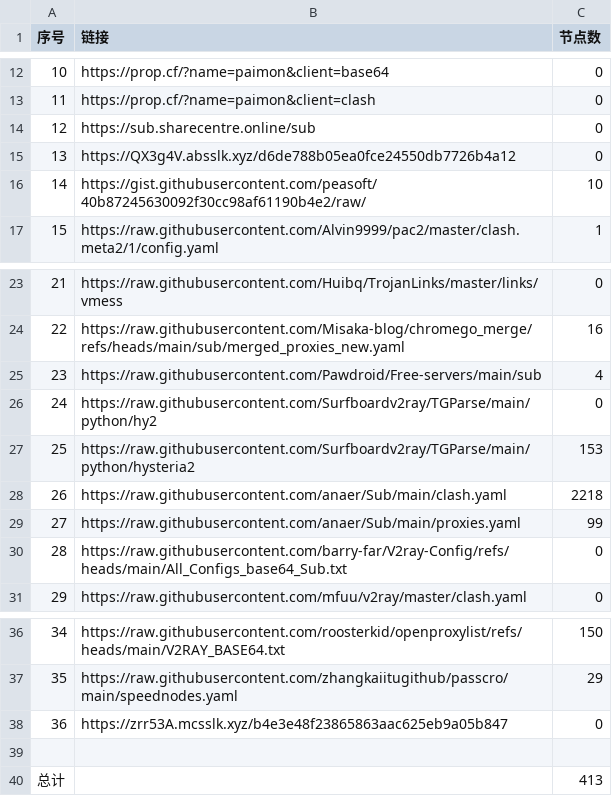
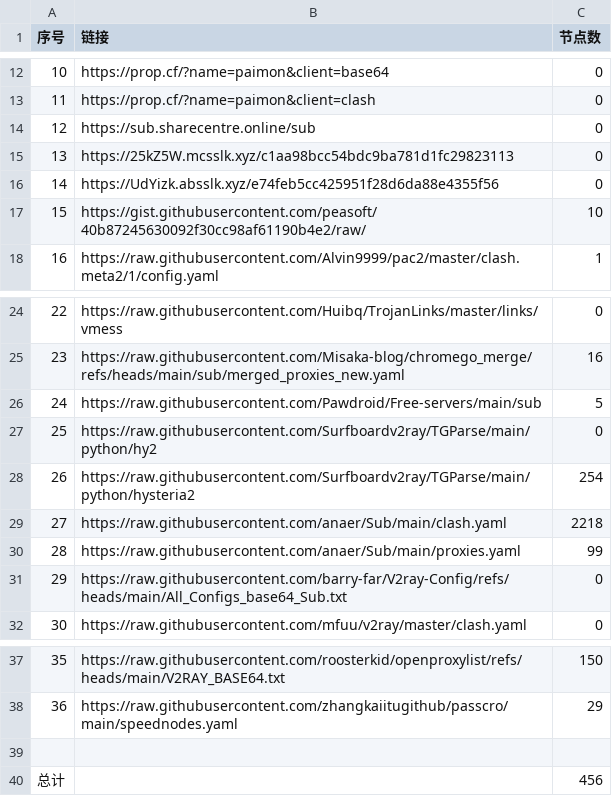
Before and after one commit to uutwo/NoMoreWalls, a CSV file: list_result.csv, drawn as a sheet; only a part is shown, gaps mark what is left out; removed rows and columns are numbered as before the commit, all else as after; the diff names each change by its address in the sheet, - before the commit and + after, or states it on an @@ line.

```diff
--- a/list_result.csv
+++ b/list_result.csv
+row 15: 13 | https://25kZ5W.mcsslk.xyz/c1aa98bcc54bdc9ba781d1fc29823113 | 0
@@ column A (序号) renumbered between rows 16 and 38 @@
-B16 (链接): https://QX3g4V.absslk.xyz/d6de788b05ea0fce24550db7726b4a12
+B16 (链接): https://UdYizk.absslk.xyz/e74feb5cc425951f28d6da88e4355f56
-C26 (节点数): 4
+C26 (节点数): 5
-C28 (节点数): 153
+C28 (节点数): 254
-row 38: 36 | https://zrr53A.mcsslk.xyz/b4e3e48f23865863aac625eb9a05b847 | 0
-C40 (节点数): 413
+C40 (节点数): 456
```
Also changed, not shown: 26 other files.
